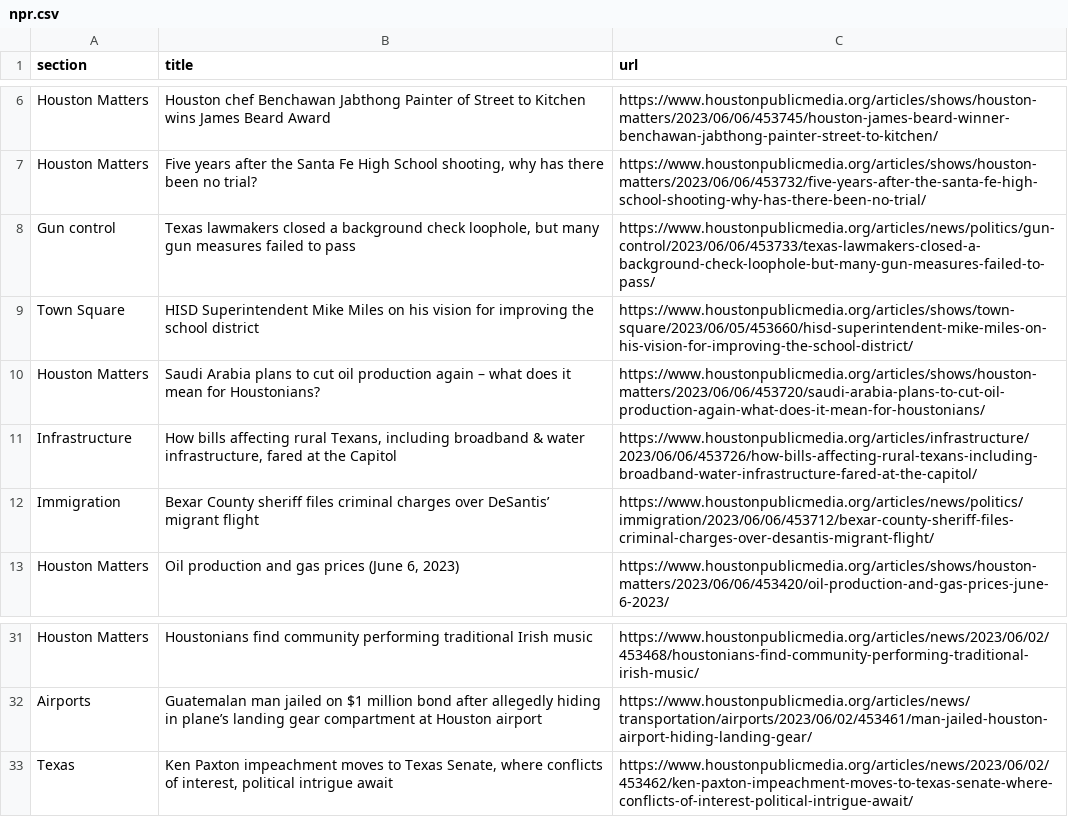
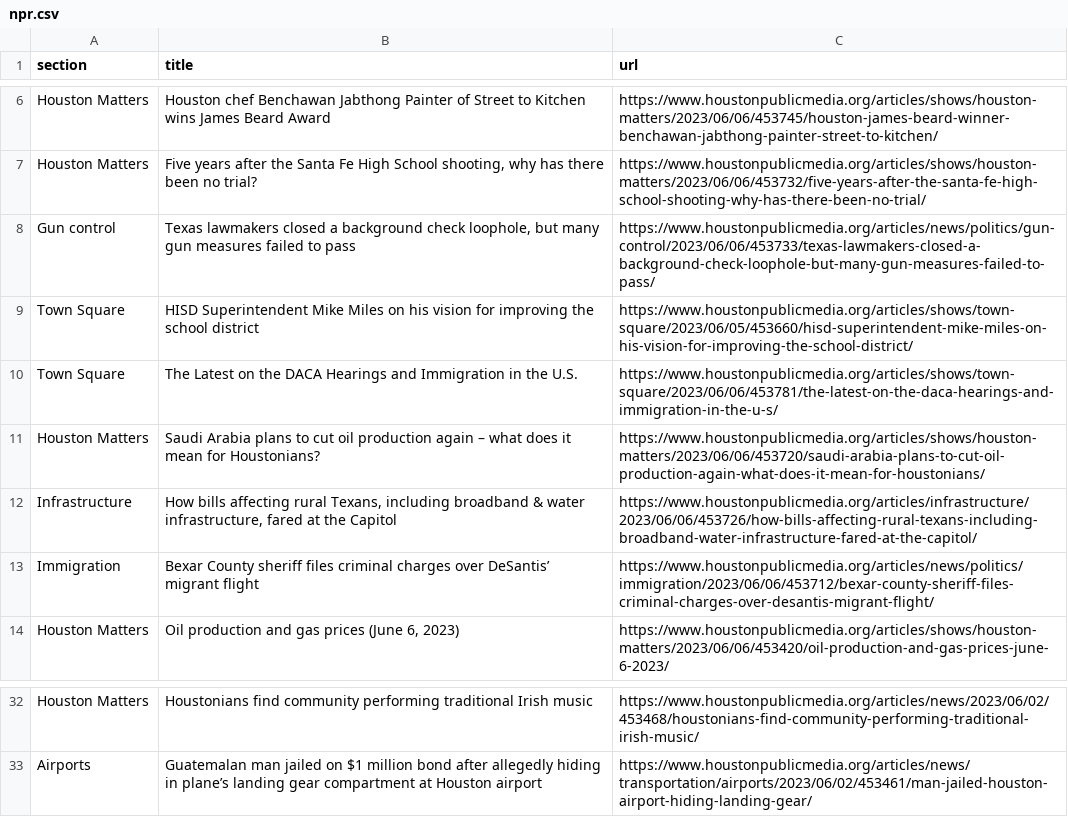
Before and after one commit to AngelineJCQ/aoto-scraper, a CSV file: npr.csv, drawn as a sheet; only a part is shown, gaps mark what is left out; removed rows and columns are numbered as before the commit, all else as after; the diff names each change by its address in the sheet, - before the commit and + after, or states it on an @@ line.

```diff
--- a/npr.csv
+++ b/npr.csv
+row 10: Town Square | The Latest on the DACA Hearings and Immigration in the U.S. | https://www.houstonpublicmedia.org/articles/shows/town-square/2023/06/06/453781/the-latest-on-the-daca-hearings-and-immigration-in-the-u-s/
-row 33: Texas | Ken Paxton impeachment moves to Texas Senate, where conflicts of interest, political intrigue await | https://www.houstonpublicmedia.org/articles/news/2023/06/02/453462/ken-paxton-impeachment-moves-to-texas-senate-where-conflicts-of-interest-political-intrigue-await/
```
